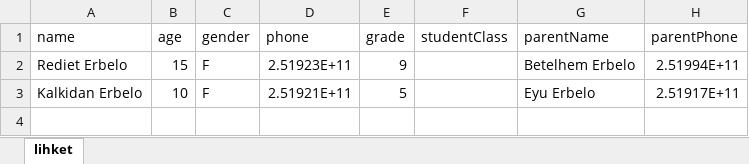
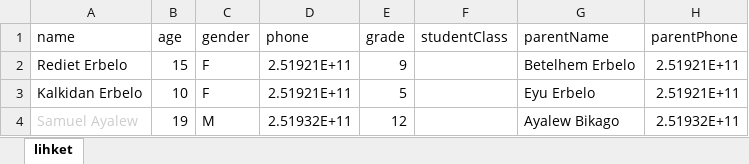
Before and after one commit to abenet20/lihket-backend, an Excel workbook: lihket_students_upload_template.xlsx, sheet lihket, drawn as a sheet; values as stored, in another font and other column widths than the file's, no borders; the diff names each change by its address in the sheet, - before the commit and + after, or states it on an @@ line.

```diff
--- a/lihket_students_upload_template.xlsx (sheet lihket)
+++ b/lihket_students_upload_template.xlsx (sheet lihket)
-D2 (phone): 2.51923E+11
+D2 (phone): 2.51921E+11
-H2 (parentPhone): 2.51994E+11
+H2 (parentPhone): 2.51921E+11
-H3 (parentPhone): 2.51917E+11
+H3 (parentPhone): 2.51921E+11
+row 4: Samuel Ayalew | 19 | M | 2.51932E+11 | 12 |  | Ayalew Bikago | 2.51932E+11
```
Also changed, not shown: registered students.xlsx, unregistered students.xlsx, 2 other files.
